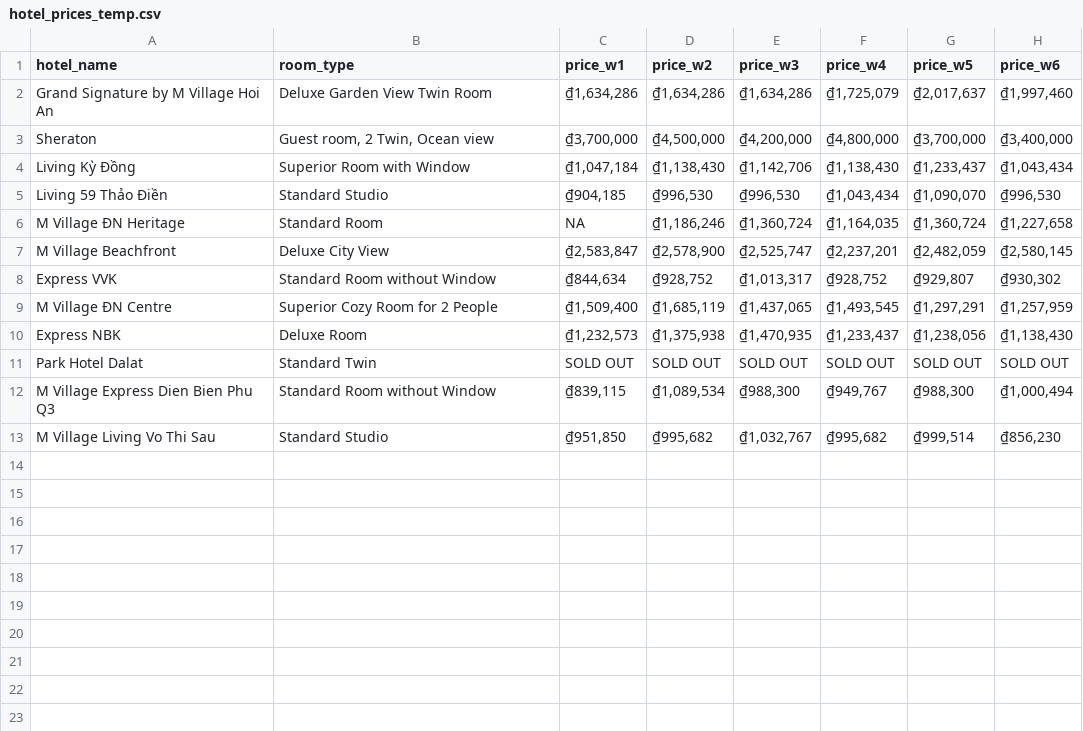
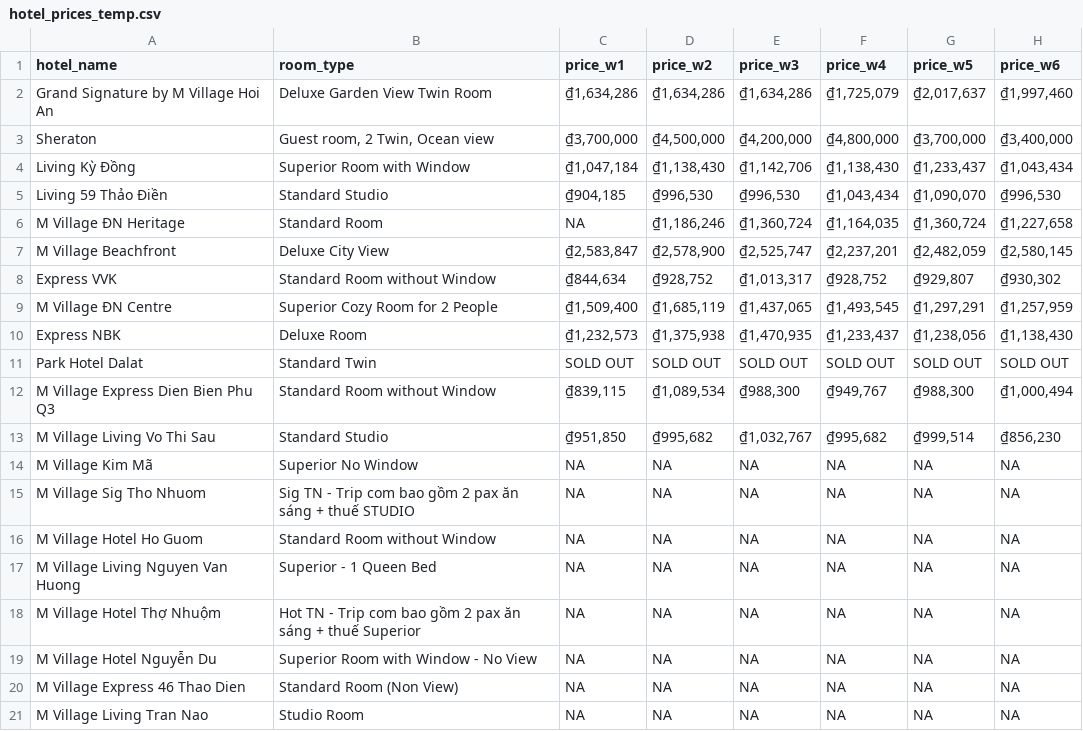
Before and after one commit to hchinhtrung/mvillage-email-template, a CSV file: 31.crawl-tool/hotel_prices_temp.csv, drawn as a sheet; the diff names each change by its address in the sheet, - before the commit and + after, or states it on an @@ line.

```diff
--- a/31.crawl-tool/hotel_prices_temp.csv
+++ b/31.crawl-tool/hotel_prices_temp.csv
+row 14: M Village Kim Mã | Superior No Window | NA | NA | NA | NA | NA | NA
+row 15: M Village Sig Tho Nhuom | Sig TN - Trip com bao gồm 2 pax ăn sáng + thuế STUDIO | NA | NA | NA | NA | NA | NA
+row 16: M Village Hotel Ho Guom | Standard Room without Window | NA | NA | NA | NA | NA | NA
+row 17: M Village Living Nguyen Van Huong | Superior - 1 Queen Bed | NA | NA | NA | NA | NA | NA
+row 18: M Village Hotel Thợ Nhuộm | Hot TN - Trip com bao gồm 2 pax ăn sáng + thuế Superior | NA | NA | NA | NA | NA | NA
+row 19: M Village Hotel Nguyễn Du | Superior Room with Window - No View | NA | NA | NA | NA | NA | NA
+row 20: M Village Express 46 Thao Dien | Standard Room (Non View) | NA | NA | NA | NA | NA | NA
+row 21: M Village Living Tran Nao | Studio Room | NA | NA | NA | NA | NA | NA
```
Also changed, not shown: 2 other files.
